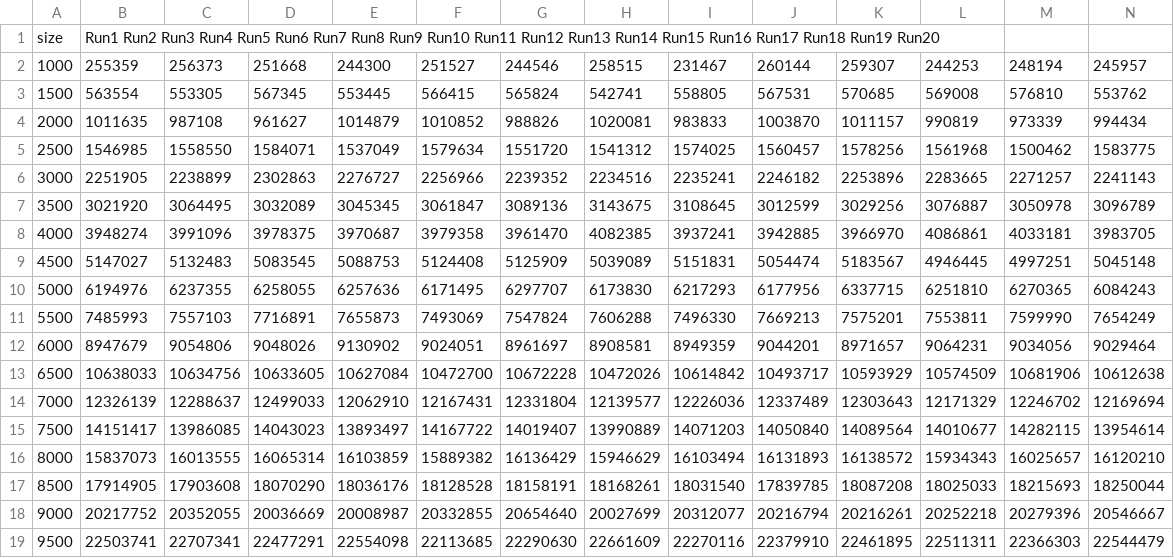
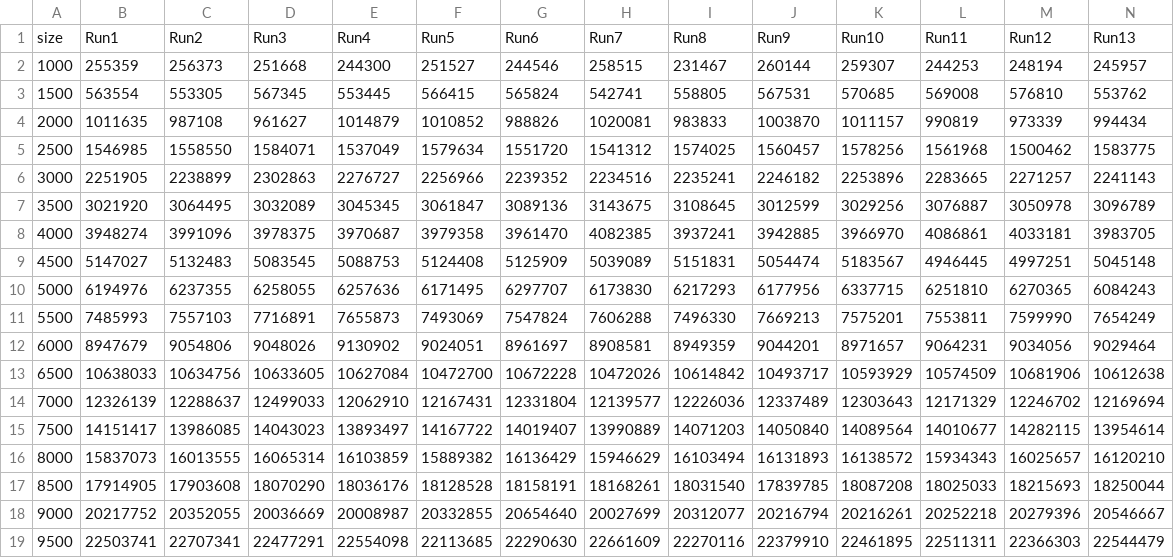
Before and after one commit to chad-uwilabs/sort, a CSV file: data.csv, drawn as a sheet; only a part is shown; removed rows and columns are numbered as before the commit, all else as after; rows hold the shown columns only; the diff names each change by its address in the sheet, - before the commit and + after, or states it on an @@ line.

Commit message:
Lab 1 and 2 Done For sure

```diff
--- a/data.csv
+++ b/data.csv
-row 1: size | Run1 Run2 Run3 Run4 Run5 Run6 Run7 Run8 Run9 Run10 Run11 Run12 Run13 Run14 Run15 Run16 Run17 Run18 Run19 Run20
+row 1: size | Run1 | Run2 | Run3 | Run4 | Run5 | Run6 | Run7 | Run8 | Run9 | Run10 | Run11 | Run12 | Run13
```
